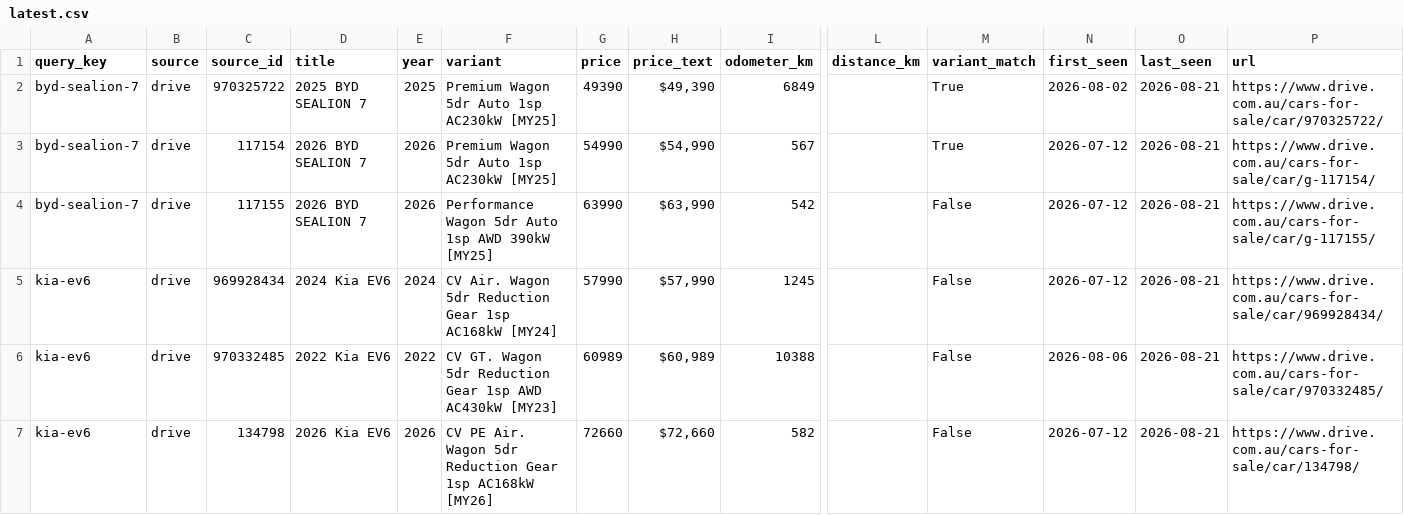
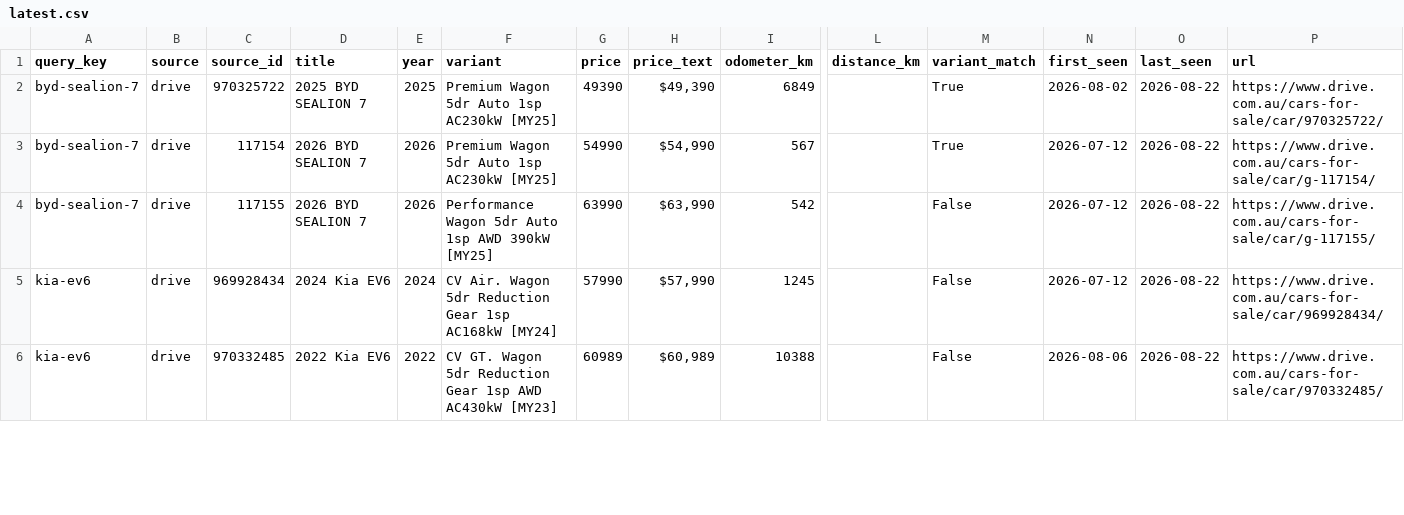
Before and after one commit to kiansaeidnia/carfinder, a CSV file: data/latest.csv, drawn as a sheet; only a part is shown, gaps mark what is left out; rows hold the shown columns only; the diff covers the shown part only; the diff names each change by its address in the sheet, - before the commit and + after, or states it on an @@ line.

```diff
--- a/data/latest.csv
+++ b/data/latest.csv
-O2:O6 (last_seen): 2026-08-21
+O2:O6 (last_seen): 2026-08-22
-row 7: kia-ev6 | drive | 134798 | 2026 Kia EV6 | 2026 | CV PE Air. Wagon 5dr Reduction Gear 1sp AC168kW [MY26] | 72660 | $72,660 | 582 |  | False | 2026-07-12 | 2026-08-21 | https://www.drive.com.au/cars-for-sale/car/134798/
```
Also changed, not shown: 3 removed rows and 2 edited cells elsewhere in this file, 5 other files.
